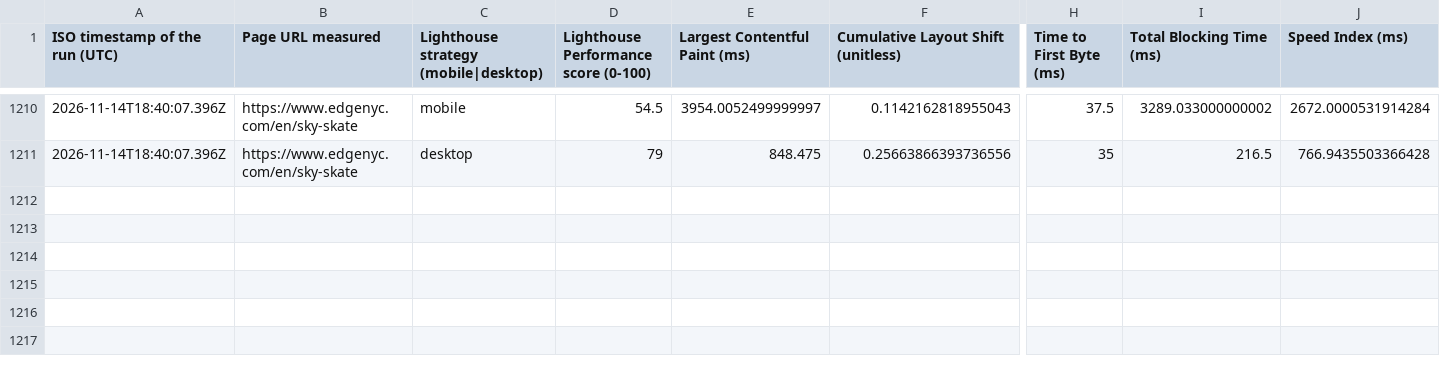
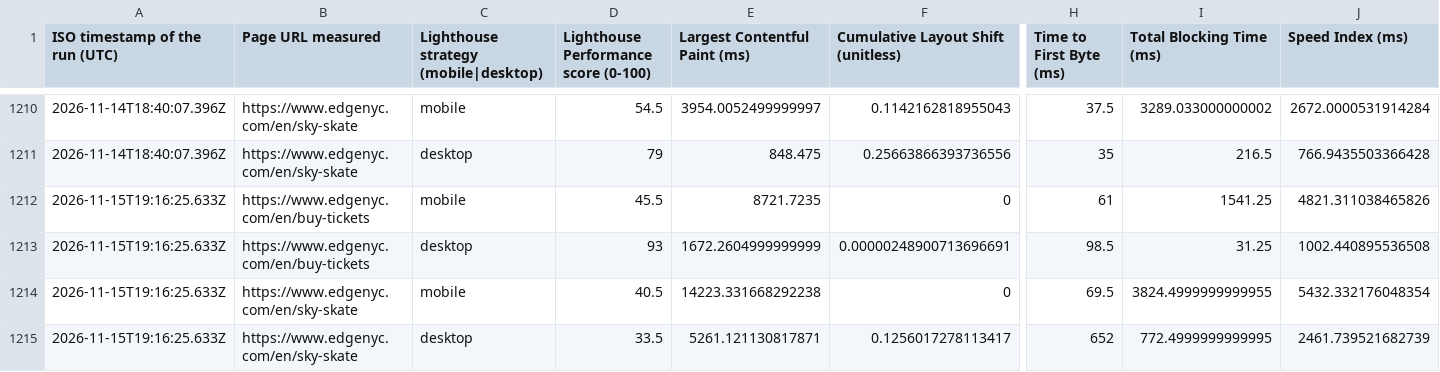
Before and after one commit to smitac90/edgenyc-performance, a CSV file: data/edgenyc-daily.csv, drawn as a sheet; only a part is shown, gaps mark what is left out; rows hold the shown columns only; the diff names each change by its address in the sheet, - before the commit and + after, or states it on an @@ line.

```diff
--- a/data/edgenyc-daily.csv
+++ b/data/edgenyc-daily.csv
+row 1212: 2026-11-15T19:16:25.633Z | https://www.edgenyc.com/en/buy-tickets | mobile | 45.5 | 8721.7235 | 0 | 61 | 1541.25 | 4821.311038465826
+row 1213: 2026-11-15T19:16:25.633Z | https://www.edgenyc.com/en/buy-tickets | desktop | 93 | 1672.2604999999999 | 0.00000248900713696691 | 98.5 | 31.25 | 1002.440895536508
+row 1214: 2026-11-15T19:16:25.633Z | https://www.edgenyc.com/en/sky-skate | mobile | 40.5 | 14223.331668292238 | 0 | 69.5 | 3824.4999999999955 | 5432.332176048354
+row 1215: 2026-11-15T19:16:25.633Z | https://www.edgenyc.com/en/sky-skate | desktop | 33.5 | 5261.121130817871 | 0.1256017278113417 | 652 | 772.4999999999995 | 2461.739521682739
```
Also changed, not shown: 1 other file.
